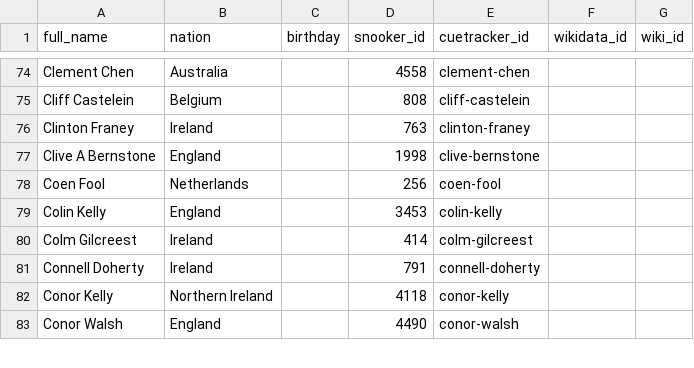
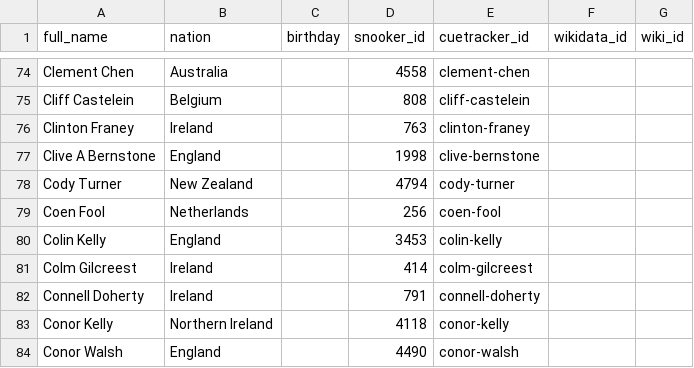
Before and after one commit to dreamerminsk/wiki-langs, a CSV file: players/caaa.ids.csv, drawn as a sheet; only a part is shown, gaps mark what is left out.

```diff
--- a/players/caaa.ids.csv
+++ b/players/caaa.ids.csv
@@ -77,2 +77,3 @@ Clinton Franey,Ireland,,763,clinton-franey,,
 Clive A Bernstone,England,,1998,clive-bernstone,,
+Cody Turner,New Zealand,,4794,cody-turner,,
 Coen Fool,Netherlands,,256,coen-fool,,
```
Also changed, not shown: players/daaa.ids.csv, players/gaaa.ids.csv, 4 other files.
